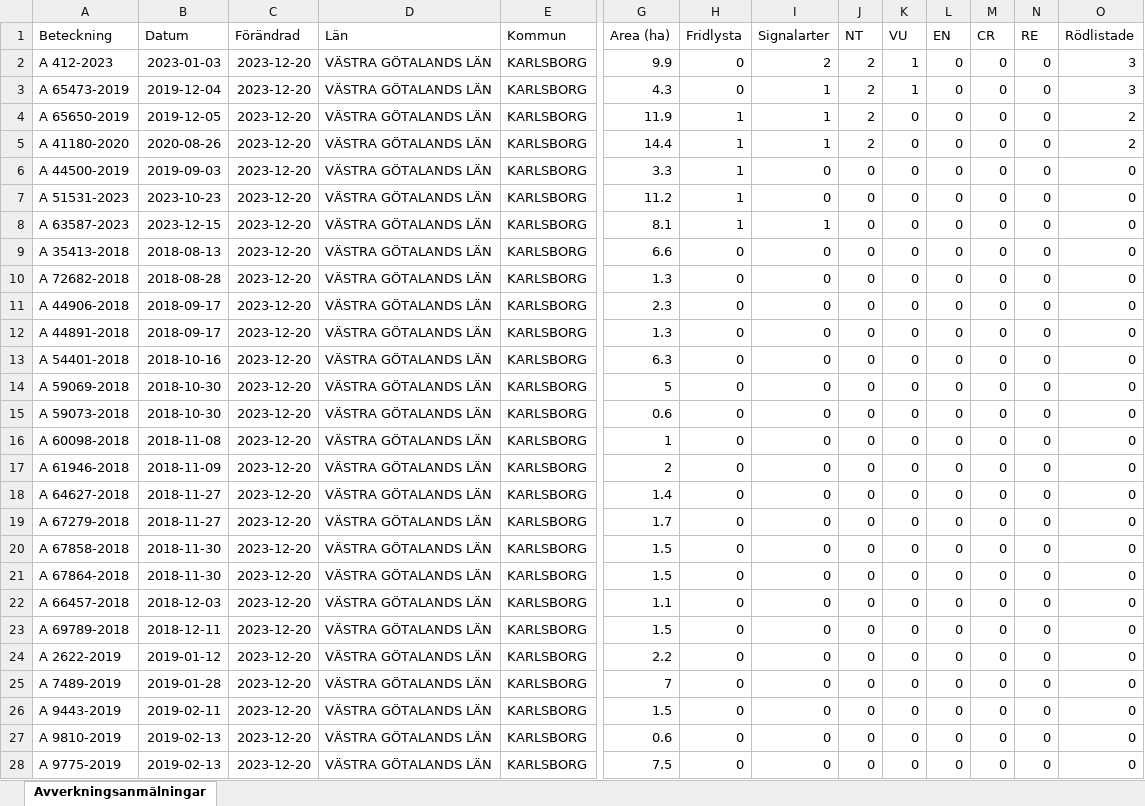
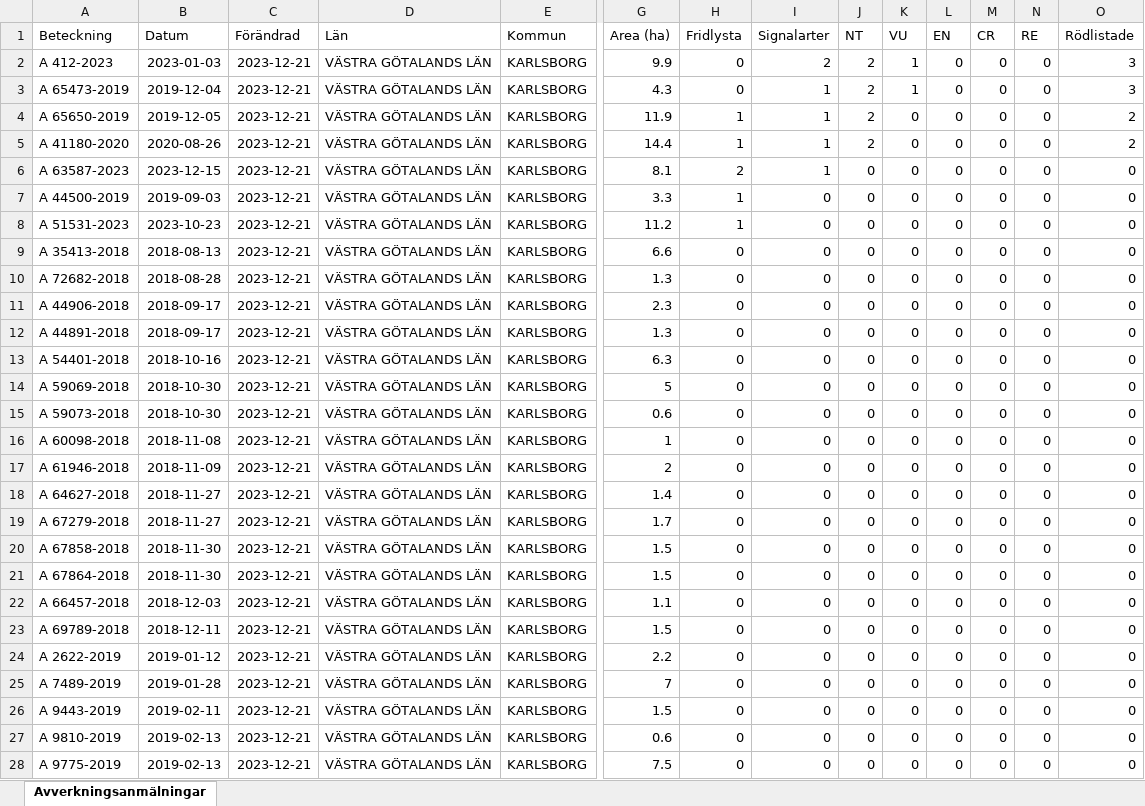
Before and after one commit to klasma/Logging_1446, an Excel workbook: Översikt KARLSBORG.xlsx, sheet Avverkningsanmälningar, drawn as a sheet; only a part is shown, gaps mark what is left out; values as stored, in another font and other column widths than the file's, no borders; removed rows and columns are numbered as before the commit, all else as after; rows hold the shown columns only; the diff covers the shown part only; the diff names each change by its address in the sheet, - before the commit and + after, or states it on an @@ line.

```diff
--- a/Översikt KARLSBORG.xlsx (sheet Avverkningsanmälningar)
+++ b/Översikt KARLSBORG.xlsx (sheet Avverkningsanmälningar)
-C2:C5 (Förändrad): 2023-12-20
+C2:C5 (Förändrad): 2023-12-21
+row 6: A 63587-2023 | 2023-12-15 | 2023-12-21 | VÄSTRA GÖTALANDS LÄN | KARLSBORG | 8.1 | 2 | 1 | 0 | 0 | 0 | 0 | 0 | 0
-C7:C8 (Förändrad): 2023-12-20
+C7:C8 (Förändrad): 2023-12-21
-row 8: A 63587-2023 | 2023-12-15 | 2023-12-20 | VÄSTRA GÖTALANDS LÄN | KARLSBORG | 8.1 | 1 | 1 | 0 | 0 | 0 | 0 | 0 | 0
-C9:C28 (Förändrad): 2023-12-20
+C9:C28 (Förändrad): 2023-12-21
```
Also changed, not shown: 2 added rows, 2 removed rows and 290 edited cells elsewhere in this sheet, artfynd/A 41180-2020 artfynd.xlsx, artfynd/A 412-2023 artfynd.xlsx, 35 other files.
